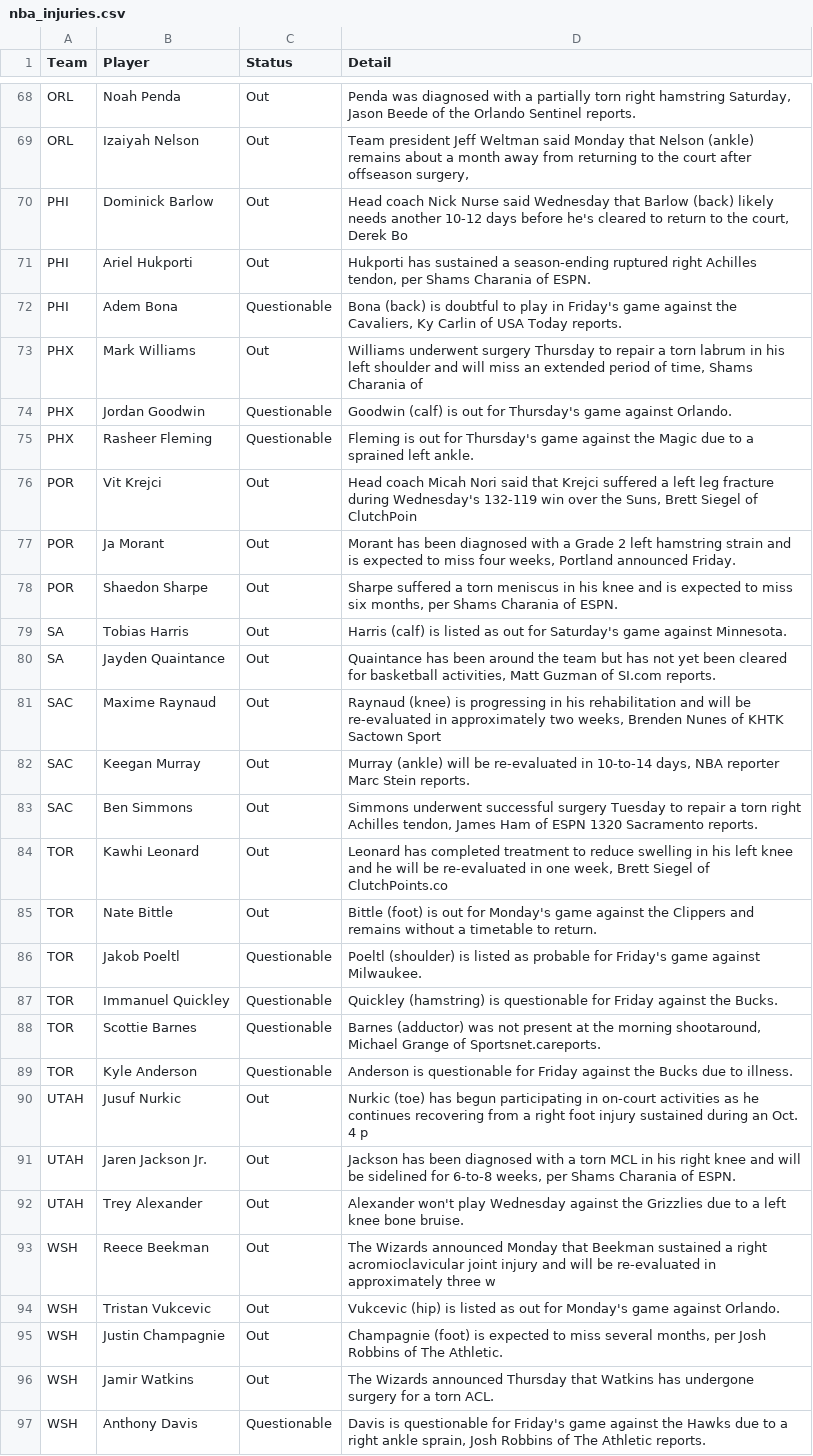
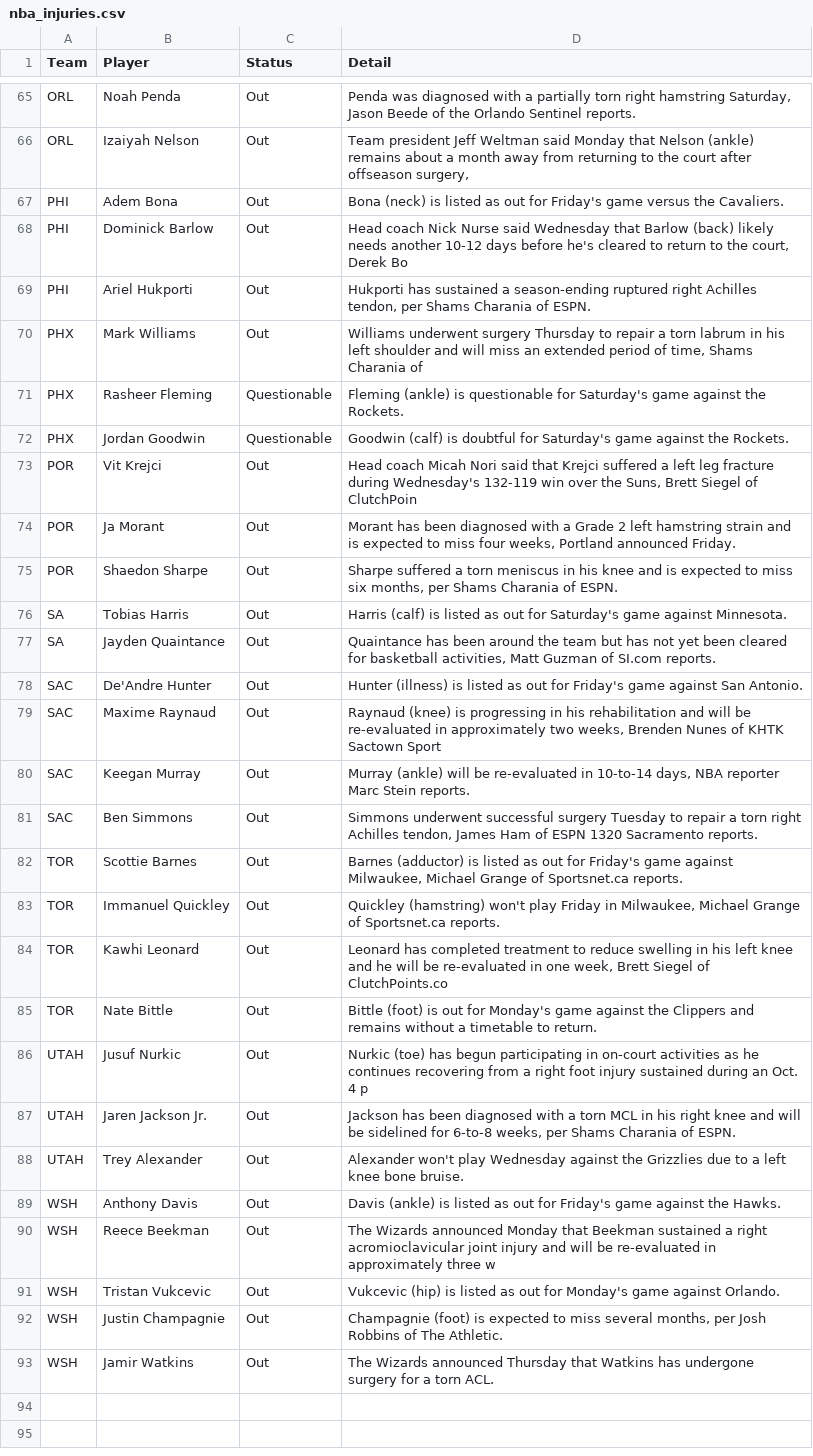
Before and after one commit to ECC370/stats, a CSV file: data/nba_injuries.csv, drawn as a sheet; only a part is shown, gaps mark what is left out; the diff covers the shown part only.

```diff
--- a/data/nba_injuries.csv
+++ b/data/nba_injuries.csv
@@ -69,8 +66,8 @@ ORL,Noah Penda,Out,"Penda was diagnosed with a partially torn right hamstring Sa
 ORL,Izaiyah Nelson,Out,"Team president Jeff Weltman said Monday that Nelson (ankle) remains about a month away from returning to the court after offseason surgery, "
+PHI,Adem Bona,Out,Bona (neck) is listed as out for Friday's game versus the Cavaliers.
 PHI,Dominick Barlow,Out,"Head coach Nick Nurse said Wednesday that Barlow (back) likely needs another 10-12 days before he's cleared to return to the court, Derek Bo"
 PHI,Ariel Hukporti,Out,"Hukporti has sustained a season-ending ruptured right Achilles tendon, per Shams Charania of ESPN."
-PHI,Adem Bona,Questionable,"Bona (back) is doubtful to play in Friday's game against the Cavaliers, Ky Carlin of USA Today reports."
 PHX,Mark Williams,Out,"Williams underwent surgery Thursday to repair a torn labrum in his left shoulder and will miss an extended period of time, Shams Charania of"
-PHX,Jordan Goodwin,Questionable,Goodwin (calf) is out for Thursday's game against Orlando.
-PHX,Rasheer Fleming,Questionable,Fleming is out for Thursday's game against the Magic due to a sprained left ankle.
+PHX,Rasheer Fleming,Questionable,Fleming (ankle) is questionable for Saturday's game against the Rockets.
+PHX,Jordan Goodwin,Questionable,Goodwin (calf) is doubtful for Saturday's game against the Rockets.
 POR,Vit Krejci,Out,"Head coach Micah Nori said that Krejci suffered a left leg fracture during Wednesday's 132-119 win over the Suns, Brett Siegel of ClutchPoin"
@@ -80,2 +77,3 @@ SA,Tobias Harris,Out,Harris (calf) is listed as out for Saturday's game against
 SA,Jayden Quaintance,Out,"Quaintance has been around the team but has not yet been cleared for basketball activities, Matt Guzman of SI.com reports."
+SAC,De'Andre Hunter,Out,Hunter (illness) is listed as out for Friday's game against San Antonio.
 SAC,Maxime Raynaud,Out,"Raynaud (knee) is progressing in his rehabilitation and will be re-evaluated in approximately two weeks, Brenden Nunes of KHTK Sactown Sport"
@@ -83,8 +81,6 @@ SAC,Keegan Murray,Out,"Murray (ankle) will be re-evaluated in 10-to-14 days, NBA
 SAC,Ben Simmons,Out,"Simmons underwent successful surgery Tuesday to repair a torn right Achilles tendon, James Ham of ESPN 1320 Sacramento reports."
+TOR,Scottie Barnes,Out,"Barnes (adductor) is listed as out for Friday's game against Milwaukee, Michael Grange of Sportsnet.ca reports."
+TOR,Immanuel Quickley,Out,"Quickley (hamstring) won't play Friday in Milwaukee, Michael Grange of Sportsnet.ca reports."
 TOR,Kawhi Leonard,Out,"Leonard has completed treatment to reduce swelling in his left knee and he will be re-evaluated in one week, Brett Siegel of ClutchPoints.co"
 TOR,Nate Bittle,Out,Bittle (foot) is out for Monday's game against the Clippers and remains without a timetable to return.
-TOR,Jakob Poeltl,Questionable,Poeltl (shoulder) is listed as probable for Friday's game against Milwaukee.
-TOR,Immanuel Quickley,Questionable,Quickley (hamstring) is questionable for Friday against the Bucks.
-TOR,Scottie Barnes,Questionable,"Barnes (adductor) was not present at the morning shootaround, Michael Grange of Sportsnet.careports."
-TOR,Kyle Anderson,Questionable,Anderson is questionable for Friday against the Bucks due to illness.
 UTAH,Jusuf Nurkic,Out,Nurkic (toe) has begun participating in on-court activities as he continues recovering from a right foot injury sustained during an Oct. 4 p
@@ -92,2 +88,3 @@ UTAH,Jaren Jackson Jr.,Out,"Jackson has been diagnosed with a torn MCL in his ri
 UTAH,Trey Alexander,Out,Alexander won't play Wednesday against the Grizzlies due to a left knee bone bruise.
+WSH,Anthony Davis,Out,Davis (ankle) is listed as out for Friday's game against the Hawks.
 WSH,Reece Beekman,Out,The Wizards announced Monday that Beekman sustained a right acromioclavicular joint injury and will be re-evaluated in approximately three w
@@ -96,2 +93 @@ WSH,Justin Champagnie,Out,"Champagnie (foot) is expected to miss several months,
 WSH,Jamir Watkins,Out,The Wizards announced Thursday that Watkins has undergone surgery for a torn ACL.
-WSH,Anthony Davis,Questionable,"Davis is questionable for Friday's game against the Hawks due to a right ankle sprain, Josh Robbins of The Athletic reports."
```
Also changed, not shown: 9 added rows, 12 removed rows and 7 edited cells elsewhere in this file, data/nba_gamelog_2.csv, data/nba_gamelog_3.csv, 18 other files.
